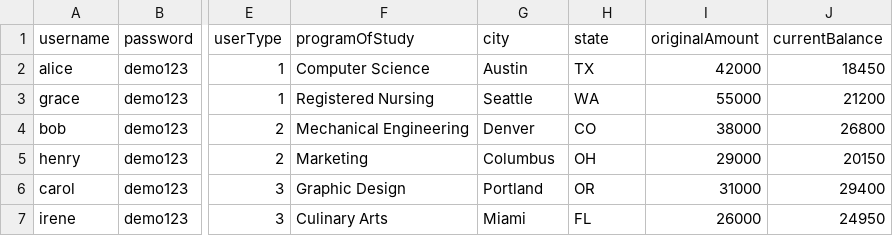
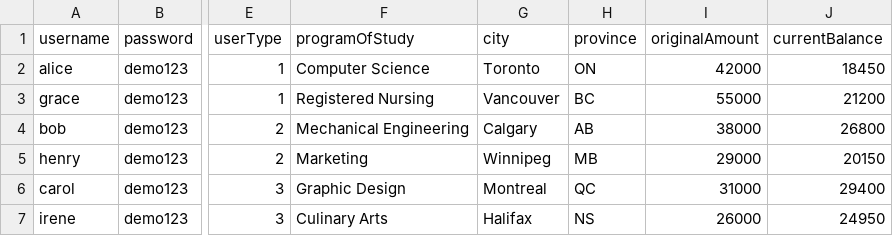
Before and after one commit to antongeorgescu/poc-plus-hexagonal-architecture, a CSV file: hexagonal_architecture/src/assets/users.csv, drawn as a sheet; only a part is shown, gaps mark what is left out; the diff names each change by its address in the sheet, - before the commit and + after, or states it on an @@ line.

Commit message:
updated the mock data sources, the driven adapters and documentation

```diff
--- a/hexagonal_architecture/src/assets/users.csv
+++ b/hexagonal_architecture/src/assets/users.csv
-H1: state
+H1: province
-G2 (city): Austin
+G2 (city): Toronto
-H2 (province): TX
+H2 (province): ON
-G3 (city): Seattle
+G3 (city): Vancouver
-H3 (province): WA
+H3 (province): BC
-G4 (city): Denver
+G4 (city): Calgary
-H4 (province): CO
+H4 (province): AB
-G5 (city): Columbus
+G5 (city): Winnipeg
-H5 (province): OH
+H5 (province): MB
-G6 (city): Portland
+G6 (city): Montreal
-H6 (province): OR
+H6 (province): QC
-G7 (city): Miami
+G7 (city): Halifax
-H7 (province): FL
+H7 (province): NS
```
Also changed, not shown: 25 other files.
